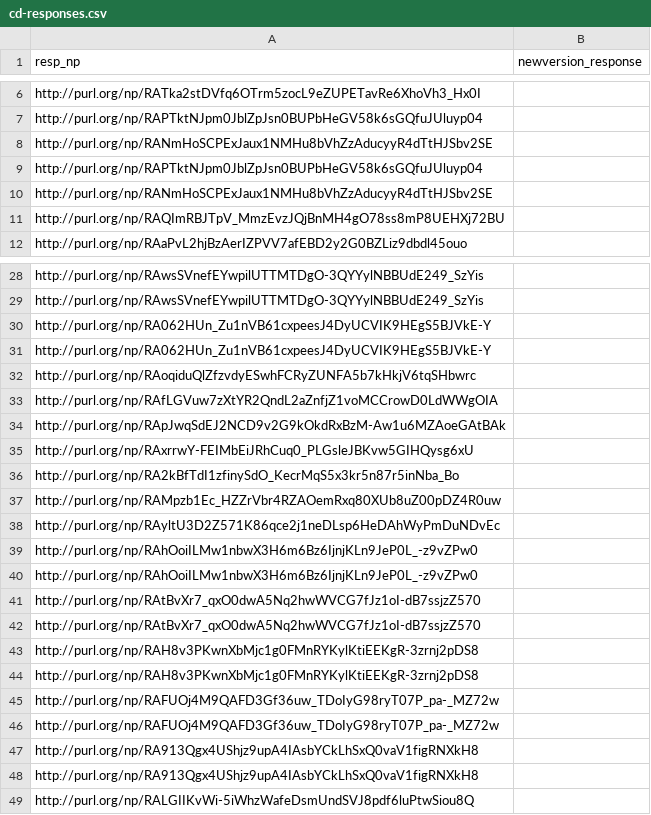
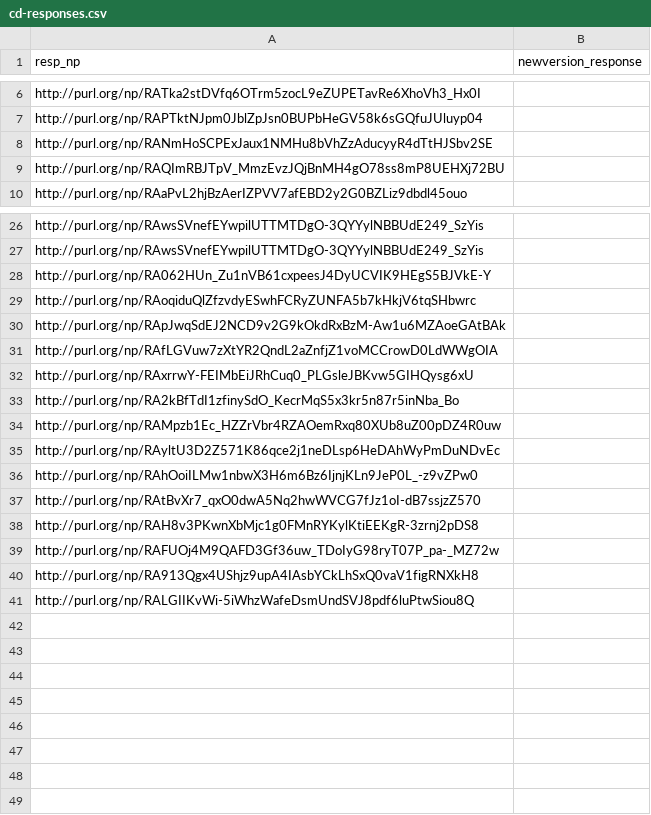
Before and after one commit to LaraHack/fpsi_analytics, a CSV file: sparql-results/cd-responses.csv, drawn as a sheet; only a part is shown, gaps mark what is left out.

```diff
--- a/sparql-results/cd-responses.csv
+++ b/sparql-results/cd-responses.csv
@@ -8,4 +8,2 @@
 "http://purl.org/np/RANmHoSCPExJaux1NMHu8bVhZzAducyyR4dTtHJSbv2SE",
-"http://purl.org/np/RAPTktNJpm0JblZpJsn0BUPbHeGV58k6sGQfuJUluyp04",
-"http://purl.org/np/RANmHoSCPExJaux1NMHu8bVhZzAducyyR4dTtHJSbv2SE",
 "http://purl.org/np/RAQImRBJTpV_MmzEvzJQjBnMH4gO78ss8mP8UEHXj72BU",
@@ -30,6 +28,5 @@
 "http://purl.org/np/RA062HUn_Zu1nVB61cxpeesJ4DyUCVIK9HEgS5BJVkE-Y",
-"http://purl.org/np/RA062HUn_Zu1nVB61cxpeesJ4DyUCVIK9HEgS5BJVkE-Y",
 "http://purl.org/np/RAoqiduQlZfzvdyESwhFCRyZUNFA5b7kHkjV6tqSHbwrc",
+"http://purl.org/np/RApJwqSdEJ2NCD9v2G9kOkdRxBzM-Aw1u6MZAoeGAtBAk",
 "http://purl.org/np/RAfLGVuw7zXtYR2QndL2aZnfjZ1voMCCrowD0LdWWgOIA",
-"http://purl.org/np/RApJwqSdEJ2NCD9v2G9kOkdRxBzM-Aw1u6MZAoeGAtBAk",
 "http://purl.org/np/RAxrrwY-FEIMbEiJRhCuq0_PLGsleJBKvw5GIHQysg6xU",
@@ -39,10 +36,5 @@
 "http://purl.org/np/RAhOoiILMw1nbwX3H6m6Bz6IjnjKLn9JeP0L_-z9vZPw0",
-"http://purl.org/np/RAhOoiILMw1nbwX3H6m6Bz6IjnjKLn9JeP0L_-z9vZPw0",
-"http://purl.org/np/RAtBvXr7_qxO0dwA5Nq2hwWVCG7fJz1oI-dB7ssjzZ570",
 "http://purl.org/np/RAtBvXr7_qxO0dwA5Nq2hwWVCG7fJz1oI-dB7ssjzZ570",
 "http://purl.org/np/RAH8v3PKwnXbMjc1g0FMnRYKylKtiEEKgR-3zrnj2pDS8",
-"http://purl.org/np/RAH8v3PKwnXbMjc1g0FMnRYKylKtiEEKgR-3zrnj2pDS8",
 "http://purl.org/np/RAFUOj4M9QAFD3Gf36uw_TDoIyG98ryT07P_pa-_MZ72w",
-"http://purl.org/np/RAFUOj4M9QAFD3Gf36uw_TDoIyG98ryT07P_pa-_MZ72w",
-"http://purl.org/np/RA913Qgx4UShjz9upA4IAsbYCkLhSxQ0vaV1figRNXkH8",
 "http://purl.org/np/RA913Qgx4UShjz9upA4IAsbYCkLhSxQ0vaV1figRNXkH8",
```
Also changed, not shown: sparql-results/cd-response-to-review.csv, sparql-results/cd-reviews.csv, 7 other files.
